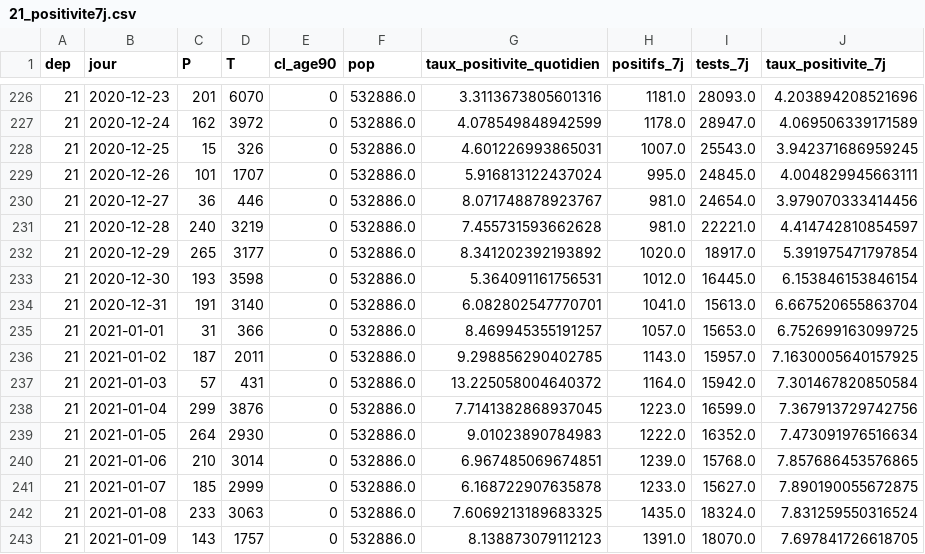
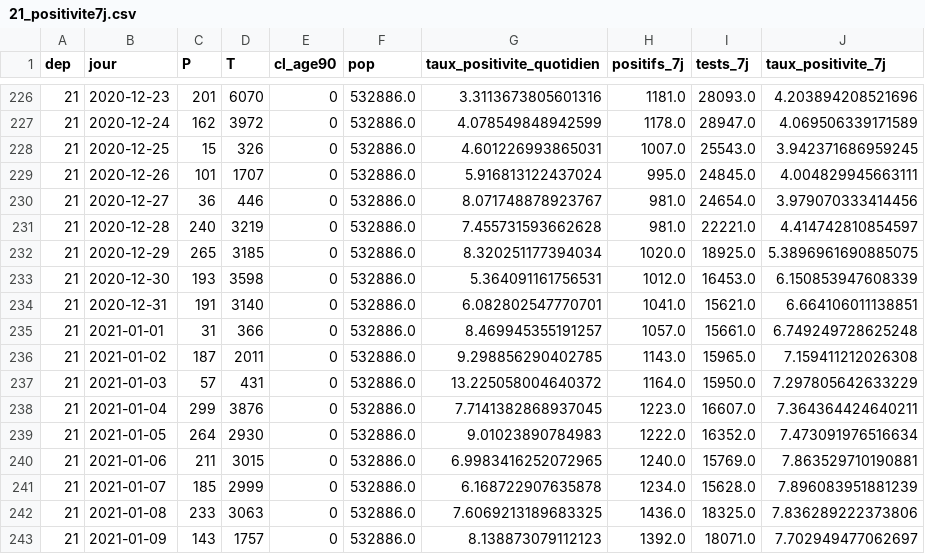
Before and after one commit to mattifaye/covid19bfc, a CSV file: 21_positivite7j.csv, drawn as a sheet; only a part is shown, gaps mark what is left out; the diff covers the shown part only.

```diff
--- a/21_positivite7j.csv
+++ b/21_positivite7j.csv
@@ -231,13 +231,13 @@ dep,jour,P,T,cl_age90,pop,taux_positivite_quotidien,positifs_7j,tests_7j,taux_po
 21,2020-12-28,240,3219,0,532886.0,7.455731593662628,981.0,22221.0,4.414742810854597
-21,2020-12-29,265,3177,0,532886.0,8.341202392193892,1020.0,18917.0,5.391975471797854
-21,2020-12-30,193,3598,0,532886.0,5.364091161756531,1012.0,16445.0,6.153846153846154
-21,2020-12-31,191,3140,0,532886.0,6.082802547770701,1041.0,15613.0,6.667520655863704
-21,2021-01-01,31,366,0,532886.0,8.469945355191257,1057.0,15653.0,6.752699163099725
-21,2021-01-02,187,2011,0,532886.0,9.298856290402785,1143.0,15957.0,7.1630005640157925
-21,2021-01-03,57,431,0,532886.0,13.225058004640372,1164.0,15942.0,7.301467820850584
-21,2021-01-04,299,3876,0,532886.0,7.7141382868937045,1223.0,16599.0,7.367913729742756
+21,2020-12-29,265,3185,0,532886.0,8.320251177394034,1020.0,18925.0,5.3896961690885075
+21,2020-12-30,193,3598,0,532886.0,5.364091161756531,1012.0,16453.0,6.150853947608339
+21,2020-12-31,191,3140,0,532886.0,6.082802547770701,1041.0,15621.0,6.664106011138851
+21,2021-01-01,31,366,0,532886.0,8.469945355191257,1057.0,15661.0,6.749249728625248
+21,2021-01-02,187,2011,0,532886.0,9.298856290402785,1143.0,15965.0,7.159411212026308
+21,2021-01-03,57,431,0,532886.0,13.225058004640372,1164.0,15950.0,7.297805642633229
+21,2021-01-04,299,3876,0,532886.0,7.7141382868937045,1223.0,16607.0,7.364364424640211
 21,2021-01-05,264,2930,0,532886.0,9.01023890784983,1222.0,16352.0,7.473091976516634
-21,2021-01-06,210,3014,0,532886.0,6.967485069674851,1239.0,15768.0,7.857686453576865
-21,2021-01-07,185,2999,0,532886.0,6.168722907635878,1233.0,15627.0,7.890190055672875
-21,2021-01-08,233,3063,0,532886.0,7.6069213189683325,1435.0,18324.0,7.831259550316524
-21,2021-01-09,143,1757,0,532886.0,8.138873079112123,1391.0,18070.0,7.697841726618705
+21,2021-01-06,211,3015,0,532886.0,6.9983416252072965,1240.0,15769.0,7.863529710190881
+21,2021-01-07,185,2999,0,532886.0,6.168722907635878,1234.0,15628.0,7.896083951881239
+21,2021-01-08,233,3063,0,532886.0,7.6069213189683325,1436.0,18325.0,7.836289222373806
+21,2021-01-09,143,1757,0,532886.0,8.138873079112123,1392.0,18071.0,7.702949477062697
```
Also changed, not shown: 1 added row and 21 edited cells elsewhere in this file, 70_positivite7j.csv, dep_hospitalisations.csv, 39 other files.
